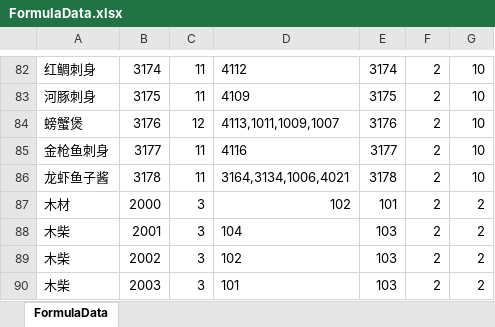
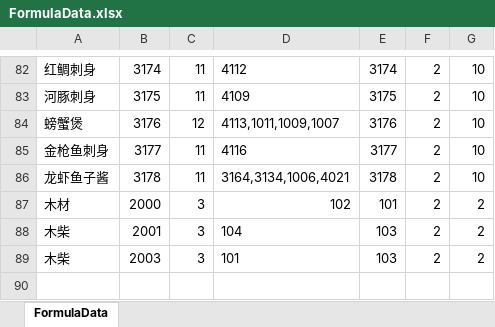
Before and after one commit to shanflyer/Rune-Factory, an Excel workbook: Datas/FormulaData.xlsx, sheet FormulaData, drawn as a sheet; only a part is shown, gaps mark what is left out; values as stored, in another font and other column widths than the file's, no borders; the diff names each change by its address in the sheet, - before the commit and + after, or states it on an @@ line.

```diff
--- a/Datas/FormulaData.xlsx (sheet FormulaData)
+++ b/Datas/FormulaData.xlsx (sheet FormulaData)
-row 89: 木柴 | 2002 | 3 | 102 | 103 | 2 | 2
```
Also changed, not shown: Datas/ManufactureData.xlsx, 36 other files.
